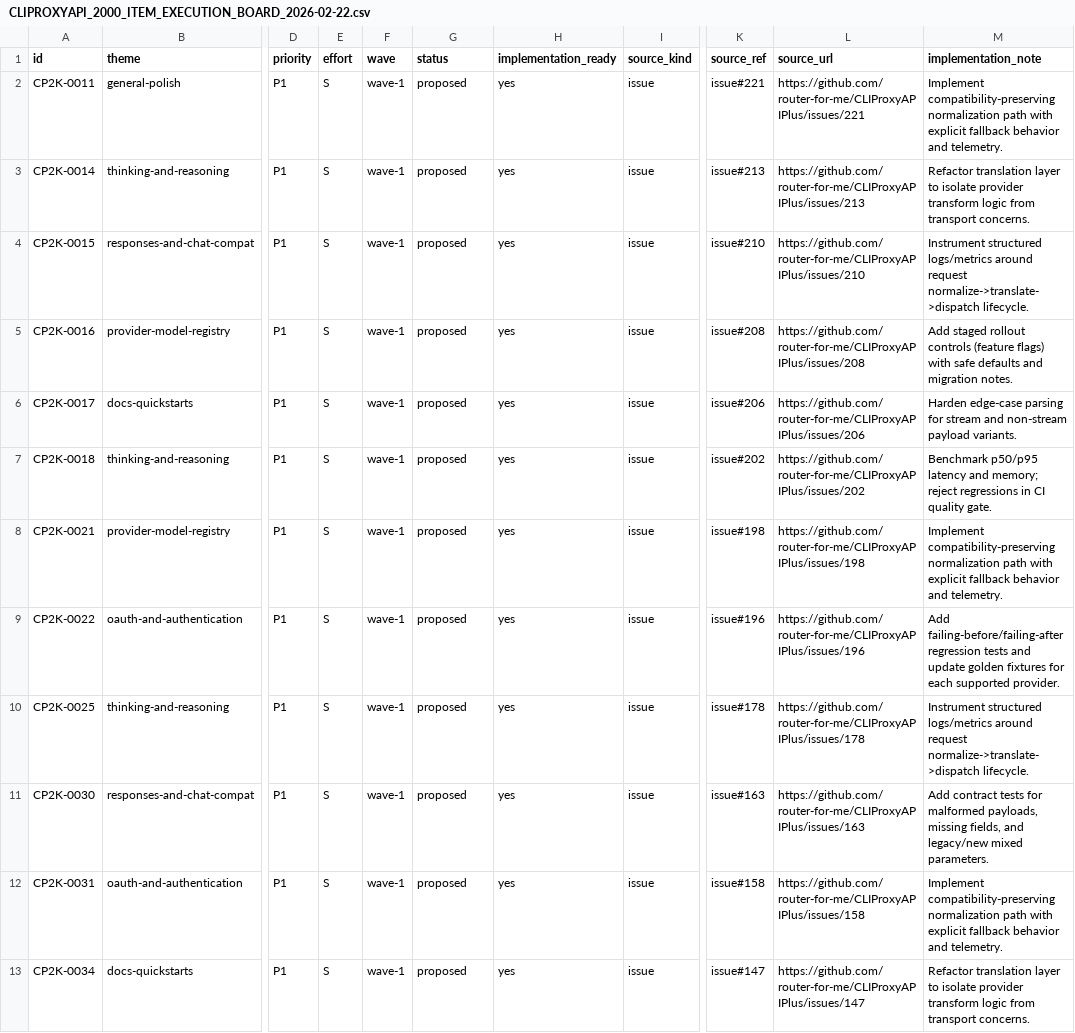
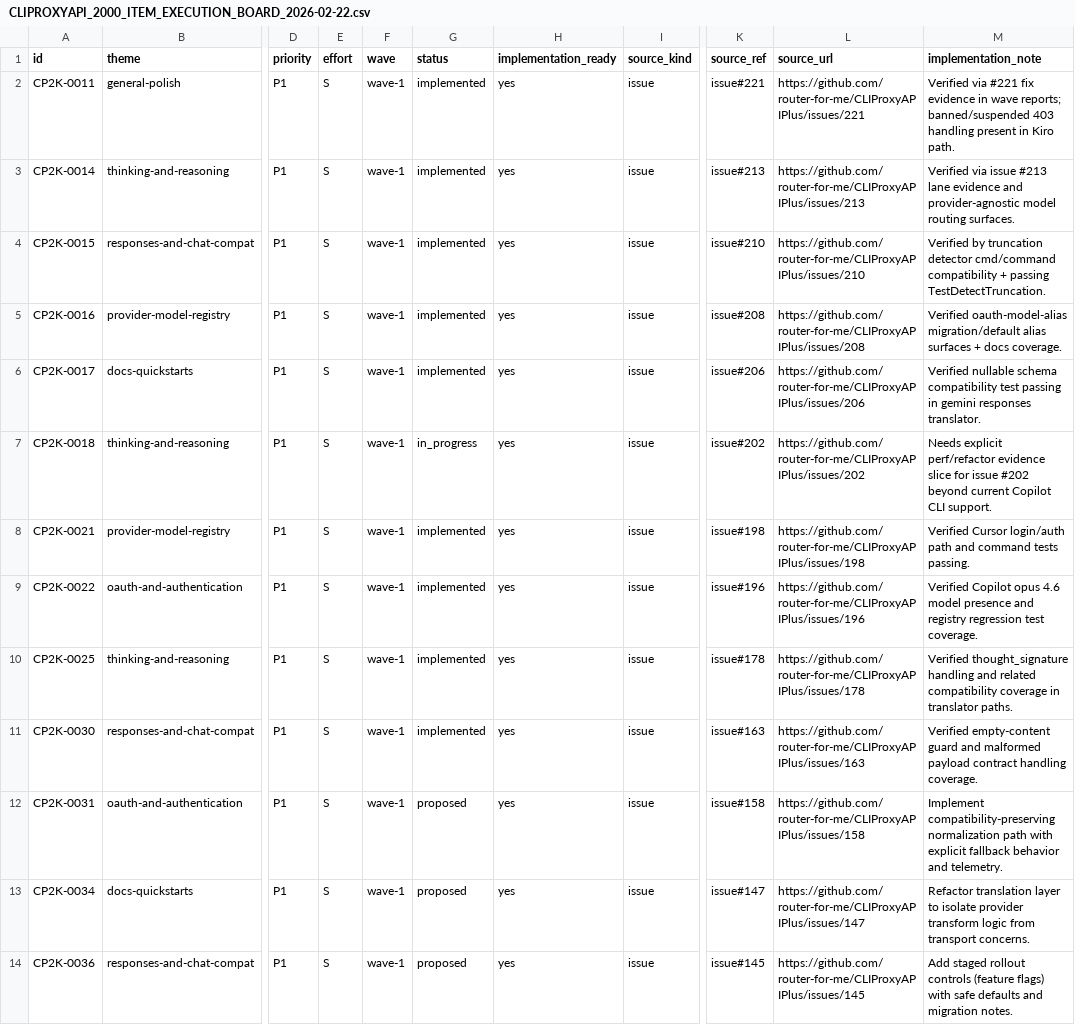
Before and after one commit to router-for-me/CLIProxyAPI, a CSV file: docs/planning/CLIPROXYAPI_2000_ITEM_EXECUTION_BOARD_2026-02-22.csv, drawn as a sheet; only a part is shown, gaps mark what is left out; the shorter side is filled out with more unchanged rows; the diff names each change by its address in the sheet, - before the commit and + after, or states it on an @@ line.

Commit message:
docs(planning): execute wave1 of next-50 CP2K items

```diff
--- a/docs/planning/CLIPROXYAPI_2000_ITEM_EXECUTION_BOARD_2026-02-22.csv
+++ b/docs/planning/CLIPROXYAPI_2000_ITEM_EXECUTION_BOARD_2026-02-22.csv
-G2:G6 (status): proposed
+G2:G6 (status): implemented
-M2 (implementation_note): Implement compatibility-preserving normalization path with explicit fallback behavior and telemetry.
+M2 (implementation_note): Verified via #221 fix evidence in wave reports; banned/suspended 403 handling present in Kiro path.
-M3 (implementation_note): Refactor translation layer to isolate provider transform logic from transport concerns.
+M3 (implementation_note): Verified via issue #213 lane evidence and provider-agnostic model routing surfaces.
-M4 (implementation_note): Instrument structured logs/metrics around request normalize->translate->dispatch lifecycle.
+M4 (implementation_note): Verified by truncation detector cmd/command compatibility + passing TestDetectTruncation.
-M5 (implementation_note): Add staged rollout controls (feature flags) with safe defaults and migration notes.
+M5 (implementation_note): Verified oauth-model-alias migration/default alias surfaces + docs coverage.
-M6 (implementation_note): Harden edge-case parsing for stream and non-stream payload variants.
+M6 (implementation_note): Verified nullable schema compatibility test passing in gemini responses translator.
-G7 (status): proposed
+G7 (status): in_progress
-M7 (implementation_note): Benchmark p50/p95 latency and memory; reject regressions in CI quality gate.
+M7 (implementation_note): Needs explicit perf/refactor evidence slice for issue #202 beyond current Copilot CLI support.
-G8:G11 (status): proposed
+G8:G11 (status): implemented
-M8 (implementation_note): Implement compatibility-preserving normalization path with explicit fallback behavior and telemetry.
+M8 (implementation_note): Verified Cursor login/auth path and command tests passing.
-M9 (implementation_note): Add failing-before/failing-after regression tests and update golden fixtures for each supported provider.
+M9 (implementation_note): Verified Copilot opus 4.6 model presence and registry regression test coverage.
-M10 (implementation_note): Instrument structured logs/metrics around request normalize->translate->dispatch lifecycle.
+M10 (implementation_note): Verified thought_signature handling and related compatibility coverage in translator paths.
-M11 (implementation_note): Add contract tests for malformed payloads, missing fields, and legacy/new mixed parameters.
+M11 (implementation_note): Verified empty-content guard and malformed payload contract handling coverage.
```
Also changed, not shown: 1 other file.
